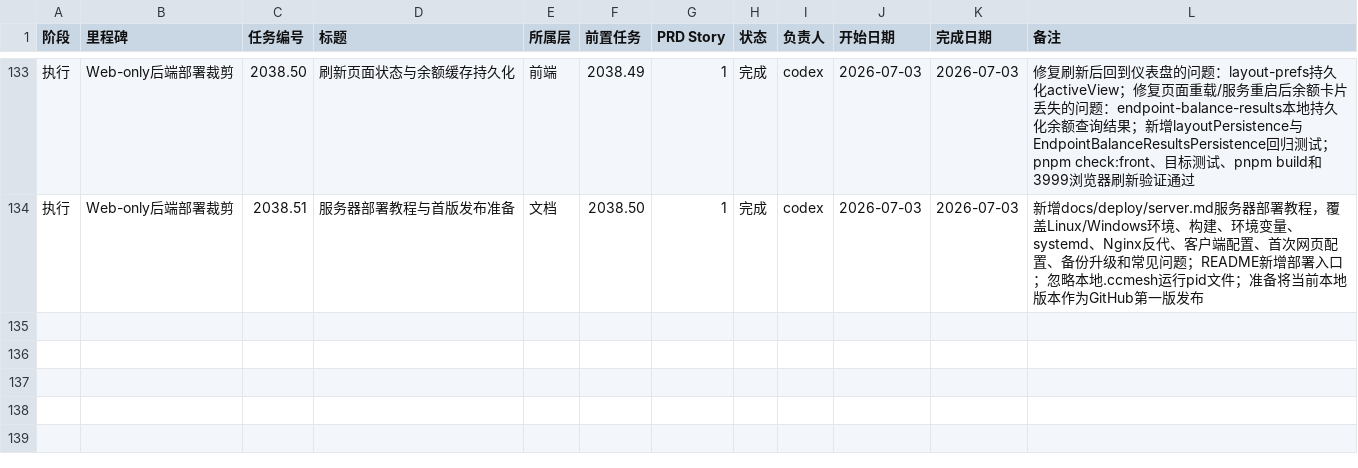
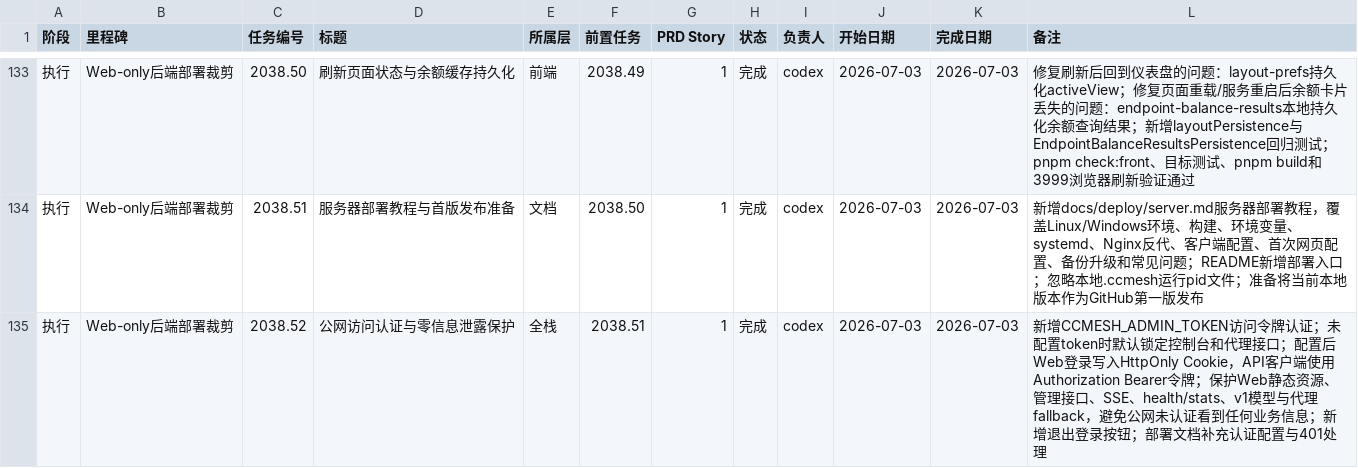
Before and after one commit to NULLBug8/ccMesh, a CSV file: docs/task-plan/progress.csv, drawn as a sheet; only a part is shown, gaps mark what is left out.

```diff
--- a/docs/task-plan/progress.csv
+++ b/docs/task-plan/progress.csv
@@ -134 +134,2 @@
 执行,Web-only后端部署裁剪,2038.51,服务器部署教程与首版发布准备,文档,2038.50,1,完成,codex,2026-07-03,2026-07-03,新增docs/deploy/server.md服务器部署教程，覆盖Linux/Windows环境、构建、环境变量、systemd、Nginx反代、客户端配置、首次网页配置、备份升级和常见问题；README新增部署入口；忽略本地.ccmesh运行pid文件；准备将当前本地版本作为GitHub第一版发布
+执行,Web-only后端部署裁剪,2038.52,公网访问认证与零信息泄露保护,全栈,2038.51,1,完成,codex,2026-07-03,2026-07-03,新增CCMESH_ADMIN_TOKEN访问令牌认证；未配置token时默认锁定控制台和代理接口；配置后Web登录写入HttpOnly Cookie，API客户端使用Authorization Bearer令牌；保护Web静态资源、管理接口、SSE、health/stats、v1模型与代理fallback，避免公网未认证看到任何业务信息；新增退出登录按钮；部署文档补充认证配置与401处理
```
Also changed, not shown: 7 other files.
